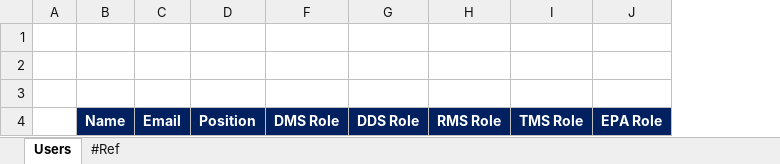
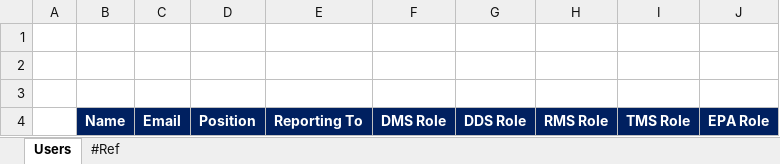
Before and after one commit to TAU5-ComplianceHub/FrontendDMS, an Excel workbook: Users List V0.1 (03.03.2026).xlsx, sheet Users, drawn as a sheet; values as stored, in another font and other column widths than the file's, no borders; charts and pictures not drawn; the diff names each change by its address in the sheet, - before the commit and + after, or states it on an @@ line.

```diff
--- a/Users List V0.1 (03.03.2026).xlsx (sheet Users)
+++ b/Users List V0.1 (03.03.2026).xlsx (sheet Users)
@@ column E unhidden, row 4: Reporting To @@
```
Also changed, not shown: 12 other files.
